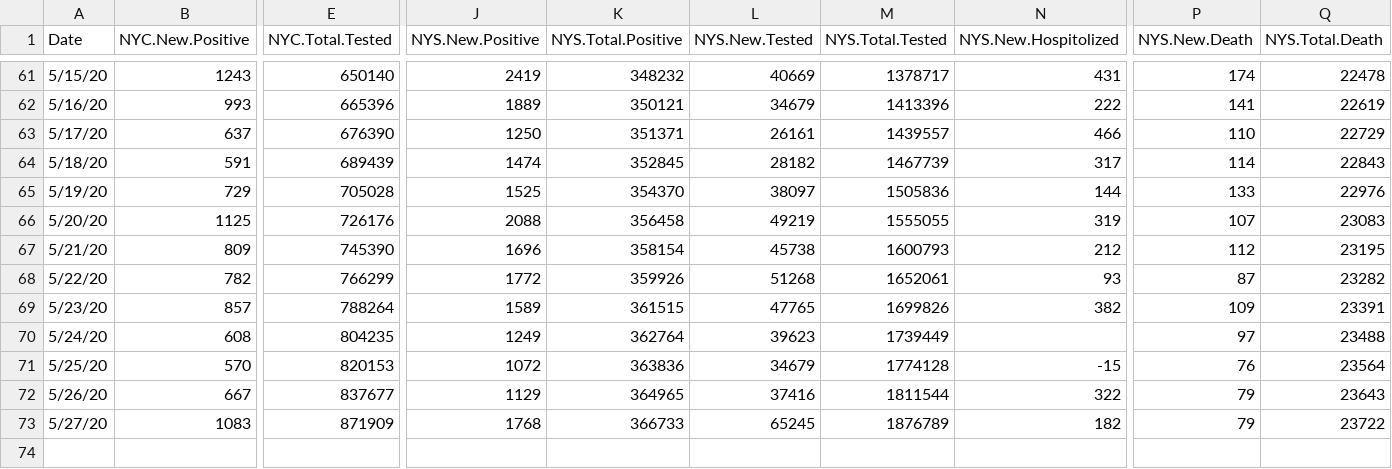
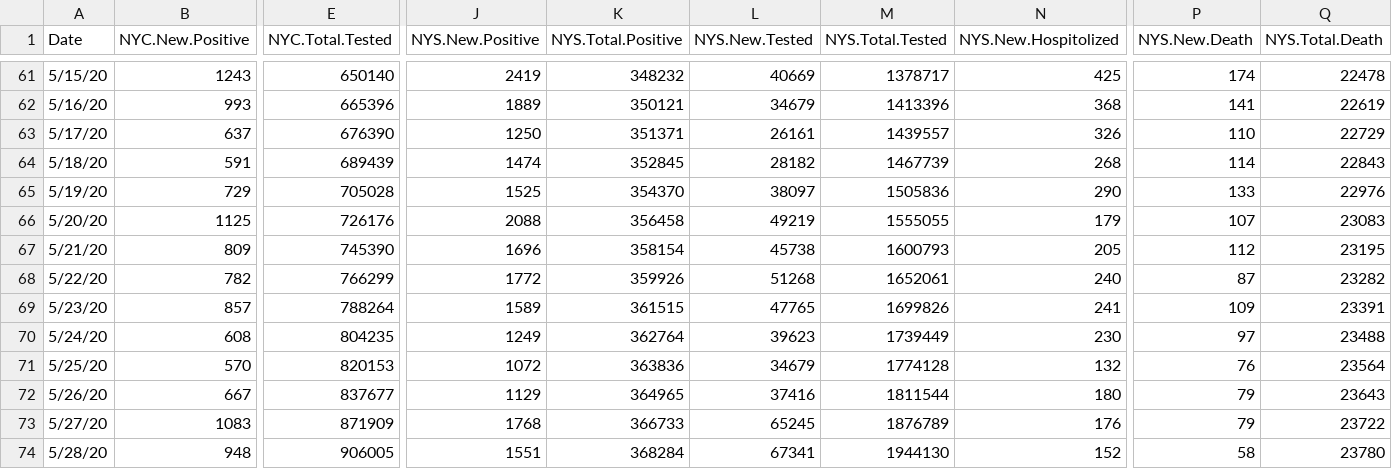
Before and after one commit to haidexs/COVID-19-NYS, a CSV file: NYS_dataset.csv, drawn as a sheet; only a part is shown, gaps mark what is left out; rows hold the shown columns only; the diff covers the shown part only; the diff names each change by its address in the sheet, - before the commit and + after, or states it on an @@ line.

```diff
--- a/NYS_dataset.csv
+++ b/NYS_dataset.csv
-N61 (NYS.New.Hospitolized): 431
+N61 (NYS.New.Hospitolized): 425
-N62 (NYS.New.Hospitolized): 222
+N62 (NYS.New.Hospitolized): 368
-N63 (NYS.New.Hospitolized): 466
+N63 (NYS.New.Hospitolized): 326
-N64 (NYS.New.Hospitolized): 317
+N64 (NYS.New.Hospitolized): 268
-N65 (NYS.New.Hospitolized): 144
+N65 (NYS.New.Hospitolized): 290
-N66 (NYS.New.Hospitolized): 319
+N66 (NYS.New.Hospitolized): 179
-N67 (NYS.New.Hospitolized): 212
+N67 (NYS.New.Hospitolized): 205
-N68 (NYS.New.Hospitolized): 93
+N68 (NYS.New.Hospitolized): 240
-N69 (NYS.New.Hospitolized): 382
+N69 (NYS.New.Hospitolized): 241
-N70 (NYS.New.Hospitolized): (empty)
+N70 (NYS.New.Hospitolized): 230
-N71 (NYS.New.Hospitolized): -15
+N71 (NYS.New.Hospitolized): 132
-N72 (NYS.New.Hospitolized): 322
+N72 (NYS.New.Hospitolized): 180
-N73 (NYS.New.Hospitolized): 182
+N73 (NYS.New.Hospitolized): 176
+row 74: 5/28/20 | 948 | 906005 | 1551 | 368284 | 67341 | 1944130 | 152 | 58 | 23780
```
Also changed, not shown: 52 edited cells elsewhere in this file, NYC_dataset.csv, positive_tests_zipcode.csv, 3 other files.
